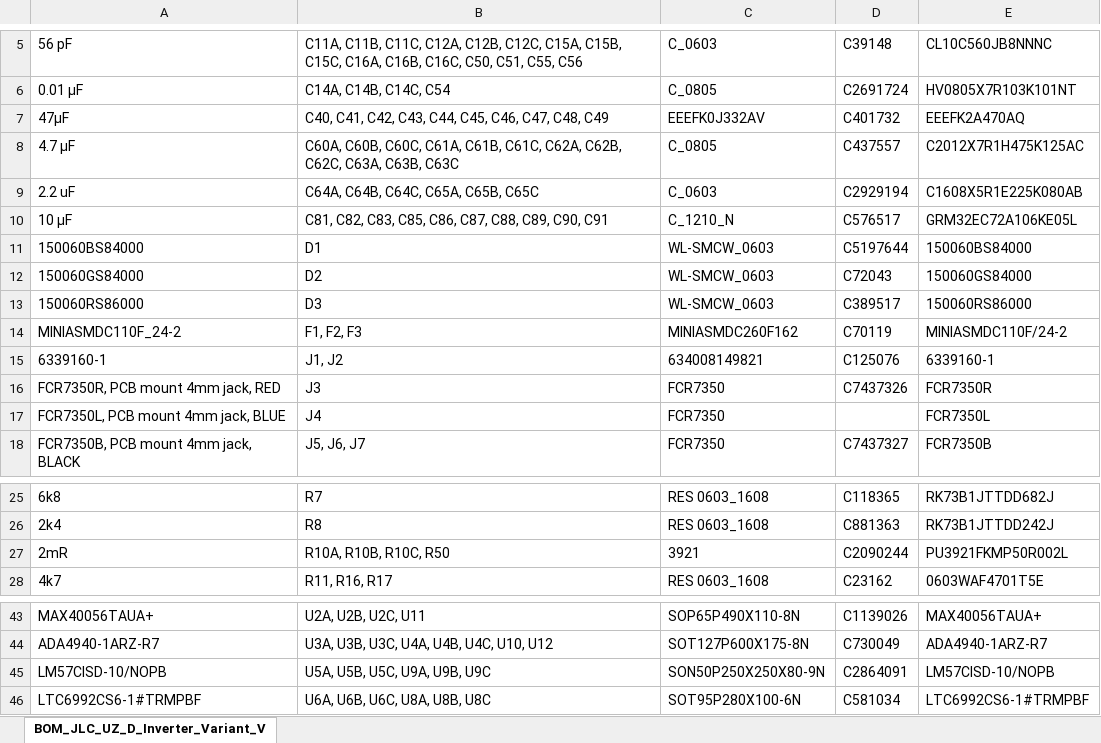
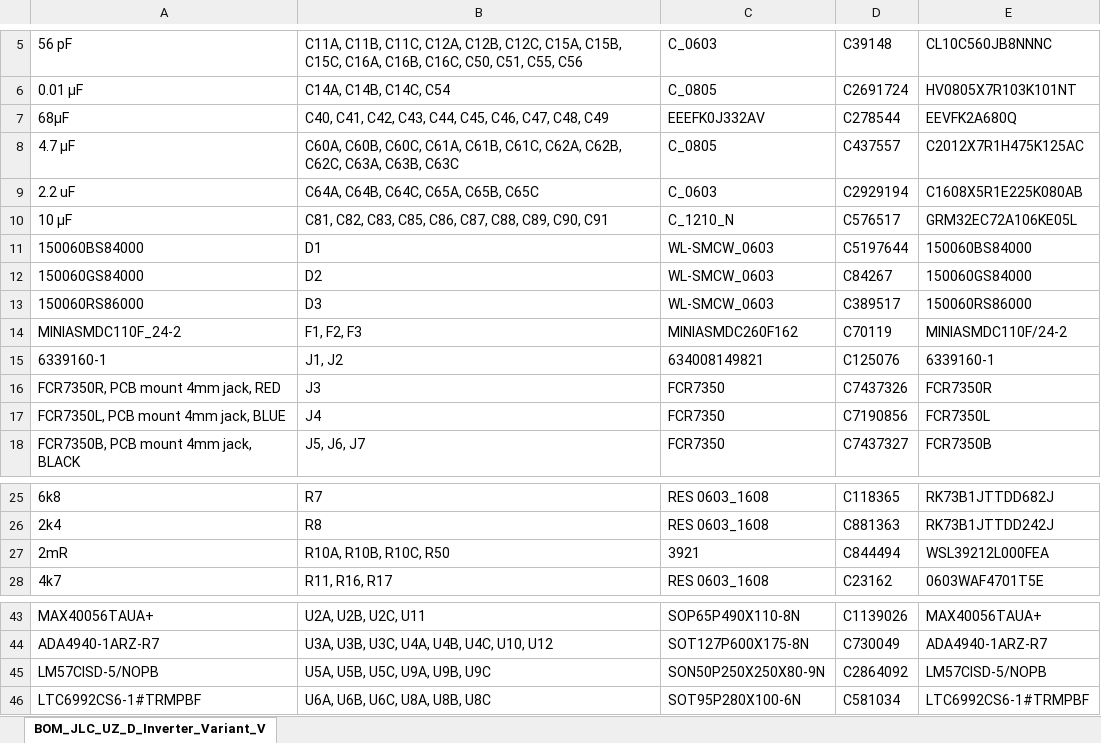
Before and after one commit to ultrazohm/uz_d_inverter, an Excel workbook: Project Outputs for UZ_D_Inverter/Rev03/BOM_JLC/BOM_JLC_UZ_D_Inverter_Variant_V1_Rev03.xlsx, sheet BOM_JLC_UZ_D_Inverter_Variant_V, drawn as a sheet; only a part is shown, gaps mark what is left out; values as stored, in another font and other column widths than the file's, no borders; the diff names each change by its address in the sheet, - before the commit and + after, or states it on an @@ line.

```diff
--- a/Project Outputs for UZ_D_Inverter/Rev03/BOM_JLC/BOM_JLC_UZ_D_Inverter_Variant_V1_Rev03.xlsx (sheet BOM_JLC_UZ_D_Inverter_Variant_V)
+++ b/Project Outputs for UZ_D_Inverter/Rev03/BOM_JLC/BOM_JLC_UZ_D_Inverter_Variant_V1_Rev03.xlsx (sheet BOM_JLC_UZ_D_Inverter_Variant_V)
-A7: 47µF
+A7: 68µF
-D7: C401732
+D7: C278544
-E7: EEEFK2A470AQ
+E7: EEVFK2A680Q
-D12: C72043
+D12: C84267
-D17: (empty)
+D17: C7190856
-D27: C2090244
+D27: C844494
-E27: PU3921FKMP50R002L
+E27: WSL39212L000FEA
-A45: LM57CISD-10/NOPB
+A45: LM57CISD-5/NOPB
-D45: C2864091
+D45: C2864092
-E45: LM57CISD-10/NOPB
+E45: LM57CISD-5/NOPB
```
Also changed, not shown: 1 other file.
